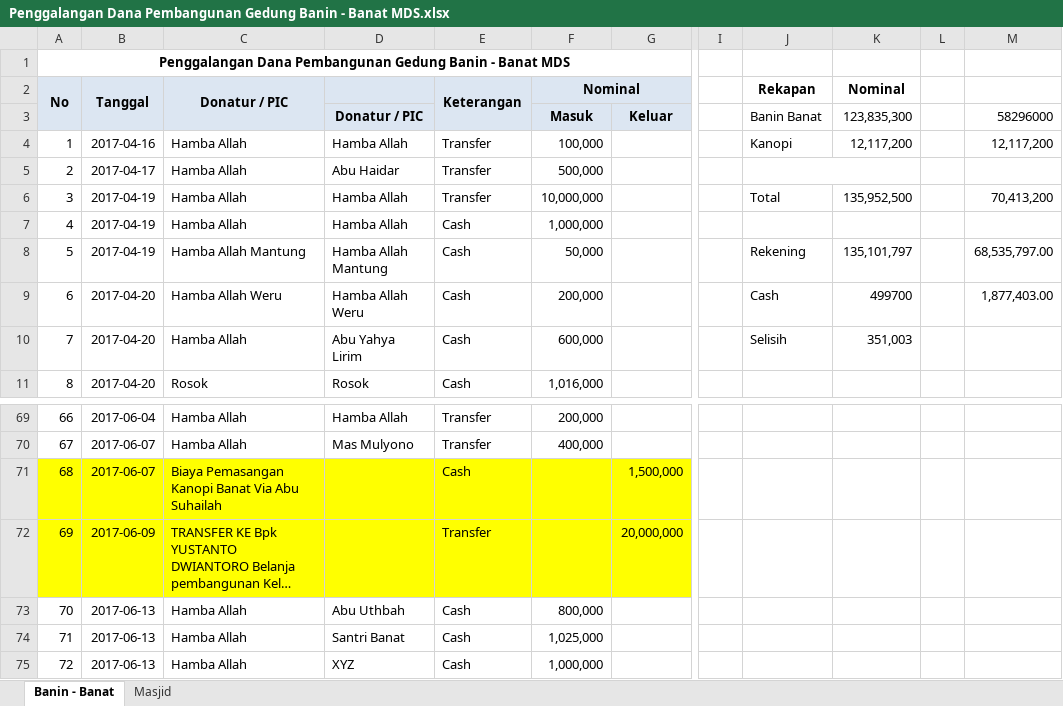
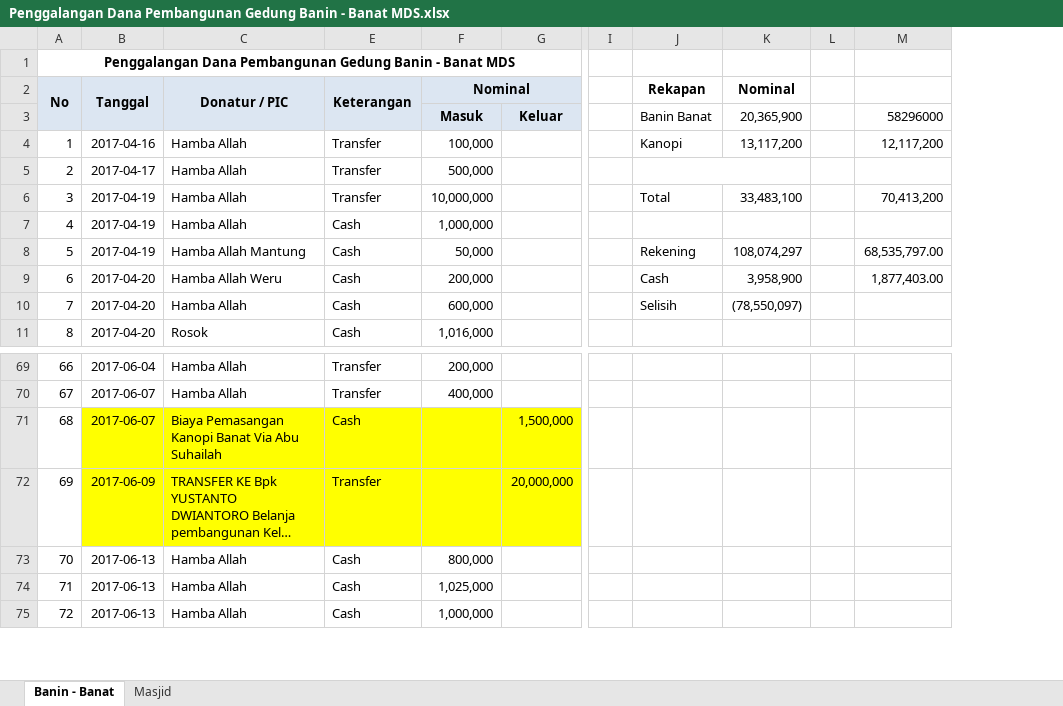
Before and after one commit to bagusprasojo/mds, an Excel workbook: Penggalangan Dana Pembangunan Gedung Banin - Banat MDS.xlsx, sheet Banin - Banat, drawn as a sheet; only a part is shown, gaps mark what is left out; long unchanged cells end in …; values as stored, in another font and other column widths than the file's, no borders; removed rows and columns are numbered as before the commit, all else as after; the diff covers the shown part only; the diff names each change by its address in the sheet, - before the commit and + after, or states it on an @@ line.

```diff
--- a/Penggalangan Dana Pembangunan Gedung Banin - Banat MDS.xlsx (sheet Banin - Banat)
+++ b/Penggalangan Dana Pembangunan Gedung Banin - Banat MDS.xlsx (sheet Banin - Banat)
@@ column D hidden, rows 3-11: Donatur / PIC | Hamba Allah | Abu Haidar | Hamba Allah | Hamba Allah | Hamba Allah Mantung | Hamba Allah Weru | Abu Yahya Lirim | Rosok; rows 69-75: Hamba Allah | Mas Mulyono |  |  | Abu Uthbah | Santri Banat | XYZ @@
-K3 (Nominal): 123,835,300
+K3 (Nominal): 20,365,900
-K4 (Nominal): 12,117,200
+K4 (Nominal): 13,117,200
-K6 (Nominal): 135,952,500
+K6 (Nominal): 33,483,100
-K8 (Nominal): 135,101,797
+K8 (Nominal): 108,074,297
-K9 (Nominal): 499700
+K9 (Nominal): 3,958,900
-K10 (Nominal): 351,003
+K10 (Nominal): (78,550,097)
-A71:A72 fill: #FFFF00
+A71:A72 fill: none
```
Also changed, not shown: 24 added rows, 4 removed rows, 17 edited cells, cell formats and row numbers in column A elsewhere in this sheet, sheet Masjid, formulas that keep their value, hidden cells, Jual Pulsa.xlsx.
